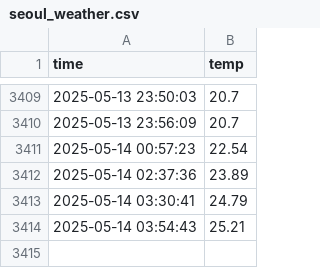
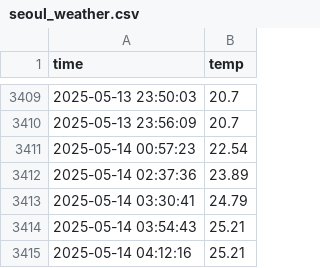
Before and after one commit to KimYongHo1/seoul_weather_5m, a CSV file: seoul_weather.csv, drawn as a sheet; only a part is shown, gaps mark what is left out; the diff names each change by its address in the sheet, - before the commit and + after, or states it on an @@ line.

```diff
--- a/seoul_weather.csv
+++ b/seoul_weather.csv
+row 3415: 2025-05-14 04:12:16 | 25.21
```
